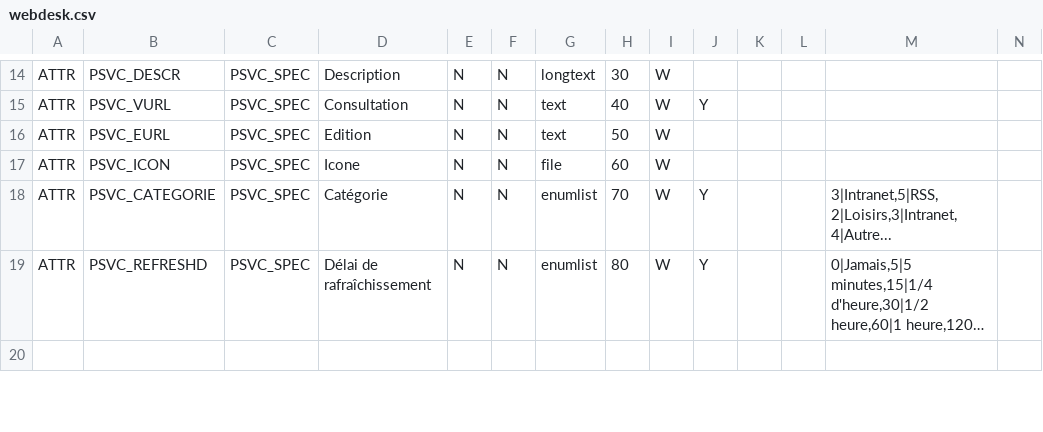
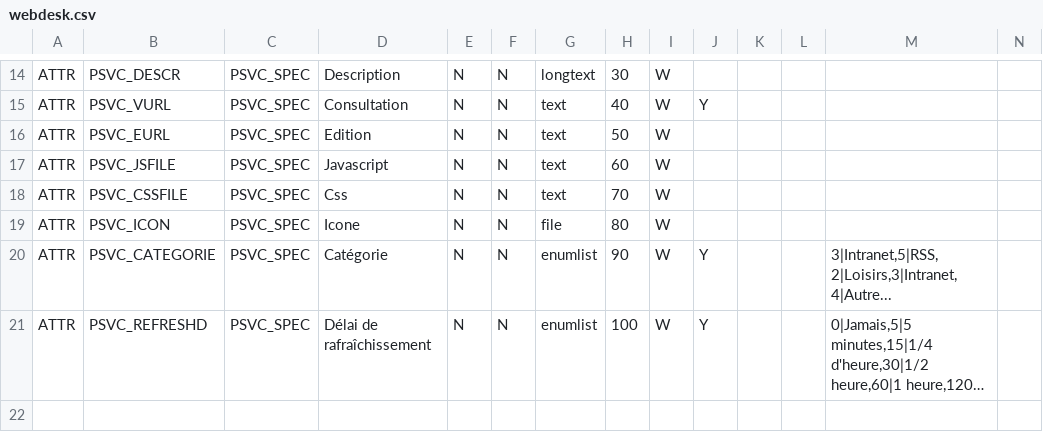
Before and after one commit to Eric-Brison/dynacase-webdesk, a CSV file: Freedom/webdesk.csv, drawn as a sheet; only a part is shown, gaps mark what is left out; long unchanged cells end in …; addresses are those after the commit; rows hold the shown columns only; the diff covers the shown part only; the diff names each change by its address in the sheet, - before the commit and + after, or states it on an @@ line.

```diff
--- a/Freedom/webdesk.csv
+++ b/Freedom/webdesk.csv
+row 17: ATTR | PSVC_JSFILE | PSVC_SPEC | Javascript | N | N | text | 60 | W
+row 18: ATTR | PSVC_CSSFILE | PSVC_SPEC | Css | N | N | text | 70 | W
-H19: 60
+H19: 80
-H20: 70
+H20: 90
-H21: 80
+H21: 100
```
Also changed, not shown: 17 edited cells elsewhere in this file, 13 other files.
